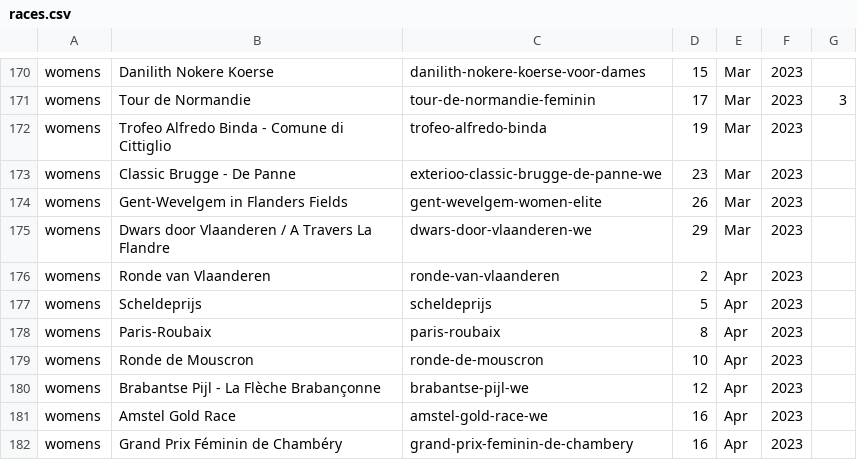
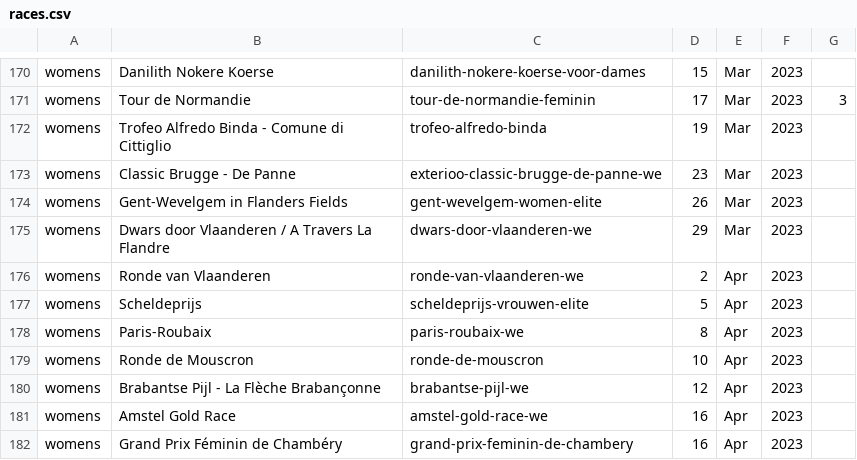
Before and after one commit to mpw5/wheres-my-vds-team, a CSV file: db/seeds/races.csv, drawn as a sheet; only a part is shown, gaps mark what is left out.

```diff
--- a/db/seeds/races.csv
+++ b/db/seeds/races.csv
@@ -175,5 +175,5 @@ womens,Gent-Wevelgem in Flanders Fields,gent-wevelgem-women-elite,26,Mar,2023,
 womens,Dwars door Vlaanderen / A Travers La Flandre,dwars-door-vlaanderen-we,29,Mar,2023,
-womens,Ronde van Vlaanderen,ronde-van-vlaanderen,2,Apr,2023,
-womens,Scheldeprijs,scheldeprijs,5,Apr,2023,
-womens,Paris-Roubaix,paris-roubaix,8,Apr,2023,
+womens,Ronde van Vlaanderen,ronde-van-vlaanderen-we,2,Apr,2023,
+womens,Scheldeprijs,scheldeprijs-vrouwen-elite,5,Apr,2023,
+womens,Paris-Roubaix,paris-roubaix-we,8,Apr,2023,
 womens,Ronde de Mouscron,ronde-de-mouscron,10,Apr,2023,
```
Also changed, not shown: db/seeds/teams.csv, lib/data/races.csv, 1 other file.
